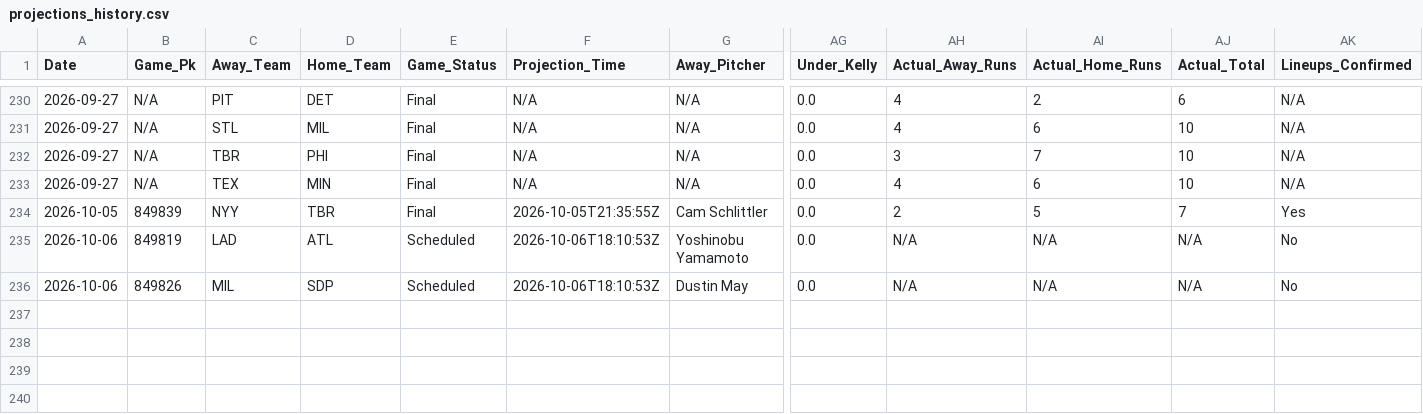
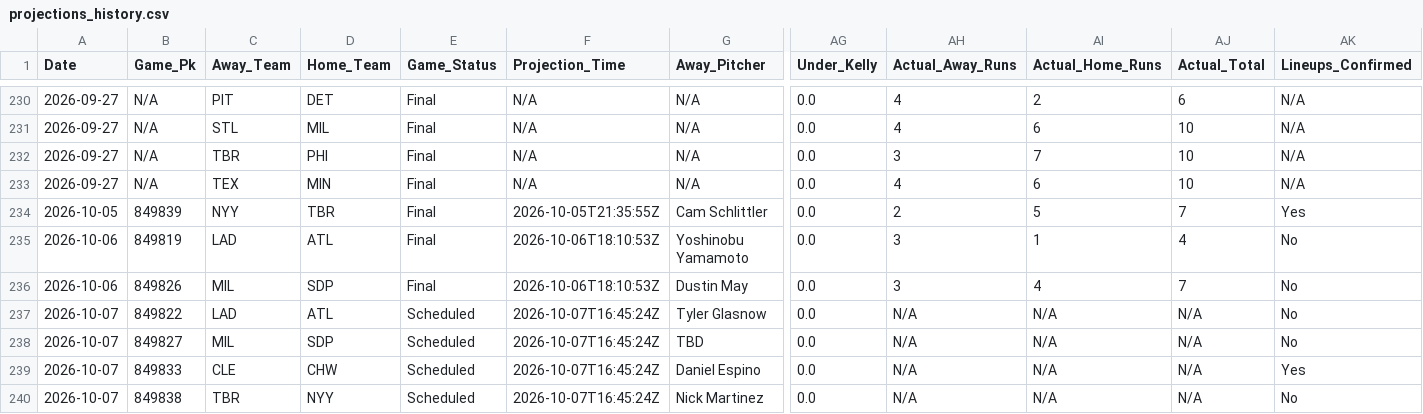
Before and after one commit to matthewmehl14-glitch/MLB-Model, a CSV file: projections_history.csv, drawn as a sheet; only a part is shown, gaps mark what is left out; rows hold the shown columns only; the diff names each change by its address in the sheet, - before the commit and + after, or states it on an @@ line.

```diff
--- a/projections_history.csv
+++ b/projections_history.csv
-E235:E236 (Game_Status): Scheduled
+E235:E236 (Game_Status): Final
-AH235:AH236 (Actual_Away_Runs): N/A
+AH235:AH236 (Actual_Away_Runs): 3
-AI235 (Actual_Home_Runs): N/A
+AI235 (Actual_Home_Runs): 1
-AJ235 (Actual_Total): N/A
+AJ235 (Actual_Total): 4
-AI236 (Actual_Home_Runs): N/A
+AI236 (Actual_Home_Runs): 4
-AJ236 (Actual_Total): N/A
+AJ236 (Actual_Total): 7
+row 237: 2026-10-07 | 849822 | LAD | ATL | Scheduled | 2026-10-07T16:45:24Z | Tyler Glasnow | 0.0 | N/A | N/A | N/A | No
+row 238: 2026-10-07 | 849827 | MIL | SDP | Scheduled | 2026-10-07T16:45:24Z | TBD | 0.0 | N/A | N/A | N/A | No
+row 239: 2026-10-07 | 849833 | CLE | CHW | Scheduled | 2026-10-07T16:45:24Z | Daniel Espino | 0.0 | N/A | N/A | N/A | Yes
+row 240: 2026-10-07 | 849838 | TBR | NYY | Scheduled | 2026-10-07T16:45:24Z | Nick Martinez | 0.0 | N/A | N/A | N/A | No
```
Also changed, not shown: 1 other file.
